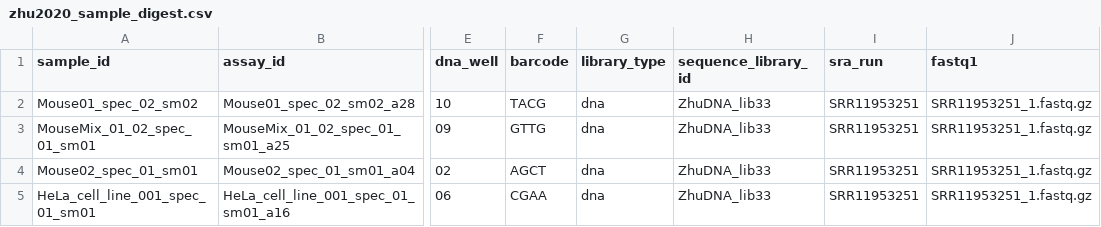
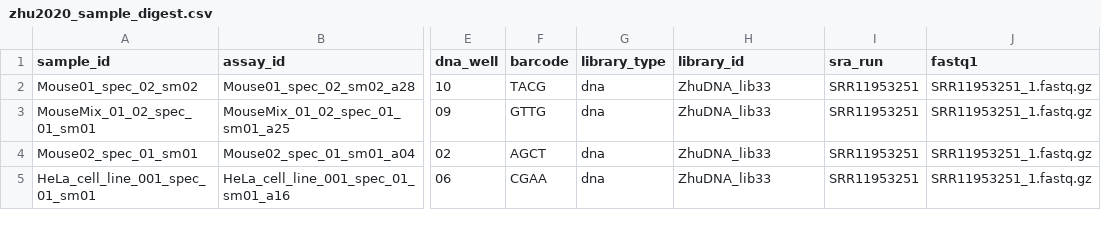
Before and after one commit to oldflag/paired_tag_pipeline, a CSV file: ex/zhu2020_sample_digest.csv, drawn as a sheet; only a part is shown, gaps mark what is left out; the diff names each change by its address in the sheet, - before the commit and + after, or states it on an @@ line.

Commit message:
update digest to read library_id

```diff
--- a/ex/zhu2020_sample_digest.csv
+++ b/ex/zhu2020_sample_digest.csv
-H1: sequence_library_id
+H1: library_id
```
